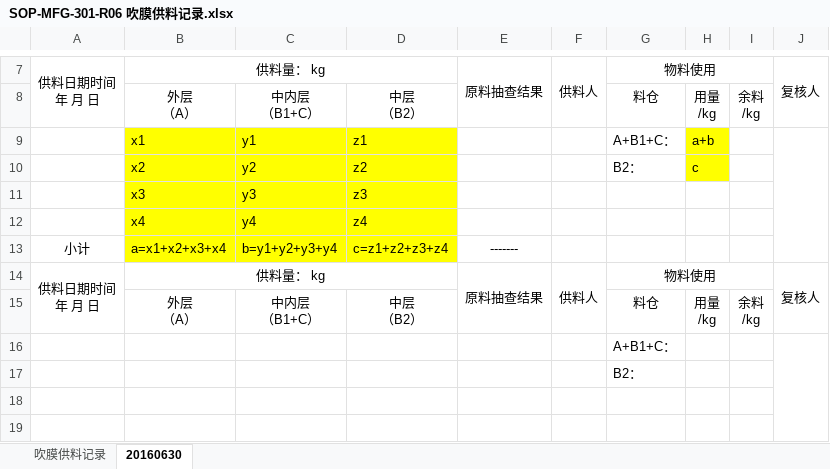
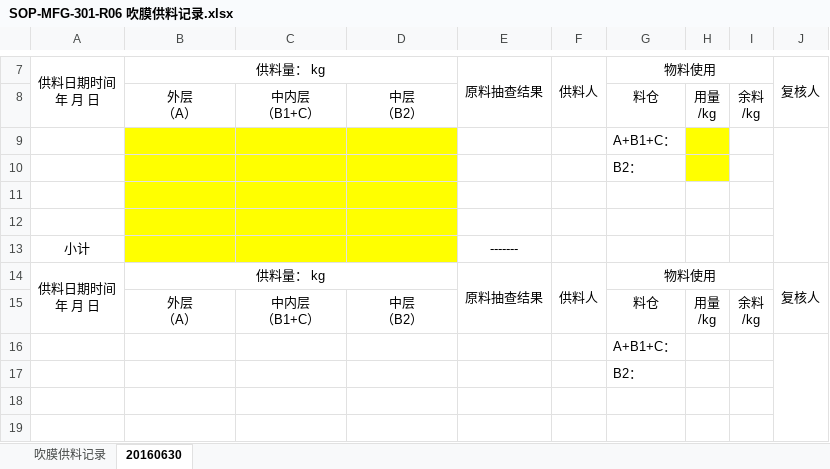
Before and after one commit to warmkid/mitcpro, an Excel workbook: mySystem/mySystem/xls/Extrusion/B/SOP-MFG-301-R06 吹膜供料记录.xlsx, sheet 20160630, drawn as a sheet; only a part is shown, gaps mark what is left out; values as stored, in another font and other column widths than the file's, no borders; removed rows and columns are numbered as before the commit, all else as after; the diff names each change by its address in the sheet, - before the commit and + after, or states it on an @@ line.

```diff
--- a/mySystem/mySystem/xls/Extrusion/B/SOP-MFG-301-R06 吹膜供料记录.xlsx (sheet 20160630)
+++ b/mySystem/mySystem/xls/Extrusion/B/SOP-MFG-301-R06 吹膜供料记录.xlsx (sheet 20160630)
-row 9:  | x1 | y1 | z1 |  |  | A+B1+C： | a+b
-row 10:  | x2 | y2 | z2 |  |  | B2： | c
+row 9:  |  |  |  |  |  | A+B1+C：
+row 10:  |  |  |  |  |  | B2：
-row 11:  | x3 | y3 | z3
+row 11: (empty)
-row 12:  | x4 | y4 | z4
+row 12: (empty)
-B13: a=x1+x2+x3+x4
+B13: (empty)
-C13: b=y1+y2+y3+y4
+C13: (empty)
-D13: c=z1+z2+z3+z4
+D13: (empty)
```
Also changed, not shown: 9 other files.
